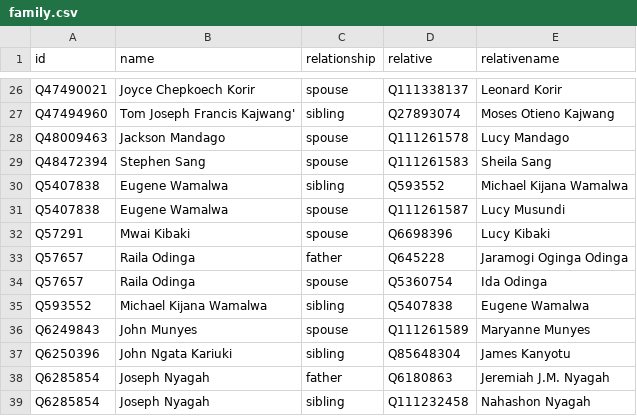
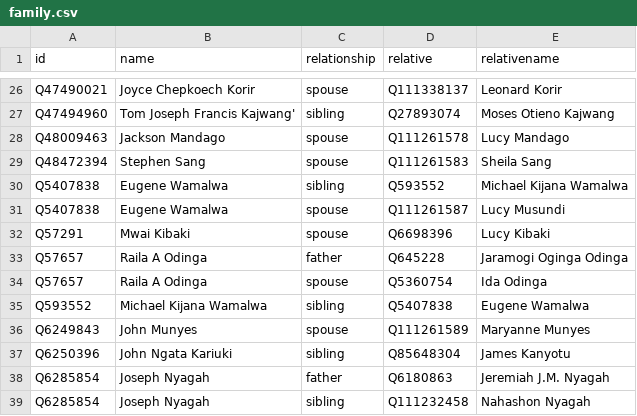
Before and after one commit to every-politician-scrapers/kenya, a CSV file: html/family.csv, drawn as a sheet; only a part is shown, gaps mark what is left out.

```diff
--- a/html/family.csv
+++ b/html/family.csv
@@ -32,4 +32,4 @@ Q5407838,Eugene Wamalwa,spouse,Q111261587,Lucy Musundi
 Q57291,Mwai Kibaki,spouse,Q6698396,Lucy Kibaki
-Q57657,Raila Odinga,father,Q645228,Jaramogi Oginga Odinga
-Q57657,Raila Odinga,spouse,Q5360754,Ida Odinga
+Q57657,Raila A Odinga,father,Q645228,Jaramogi Oginga Odinga
+Q57657,Raila A Odinga,spouse,Q5360754,Ida Odinga
 Q593552,Michael Kijana Wamalwa,sibling,Q5407838,Eugene Wamalwa
```
Also changed, not shown: html/holders21.csv, html/legislators.csv.
